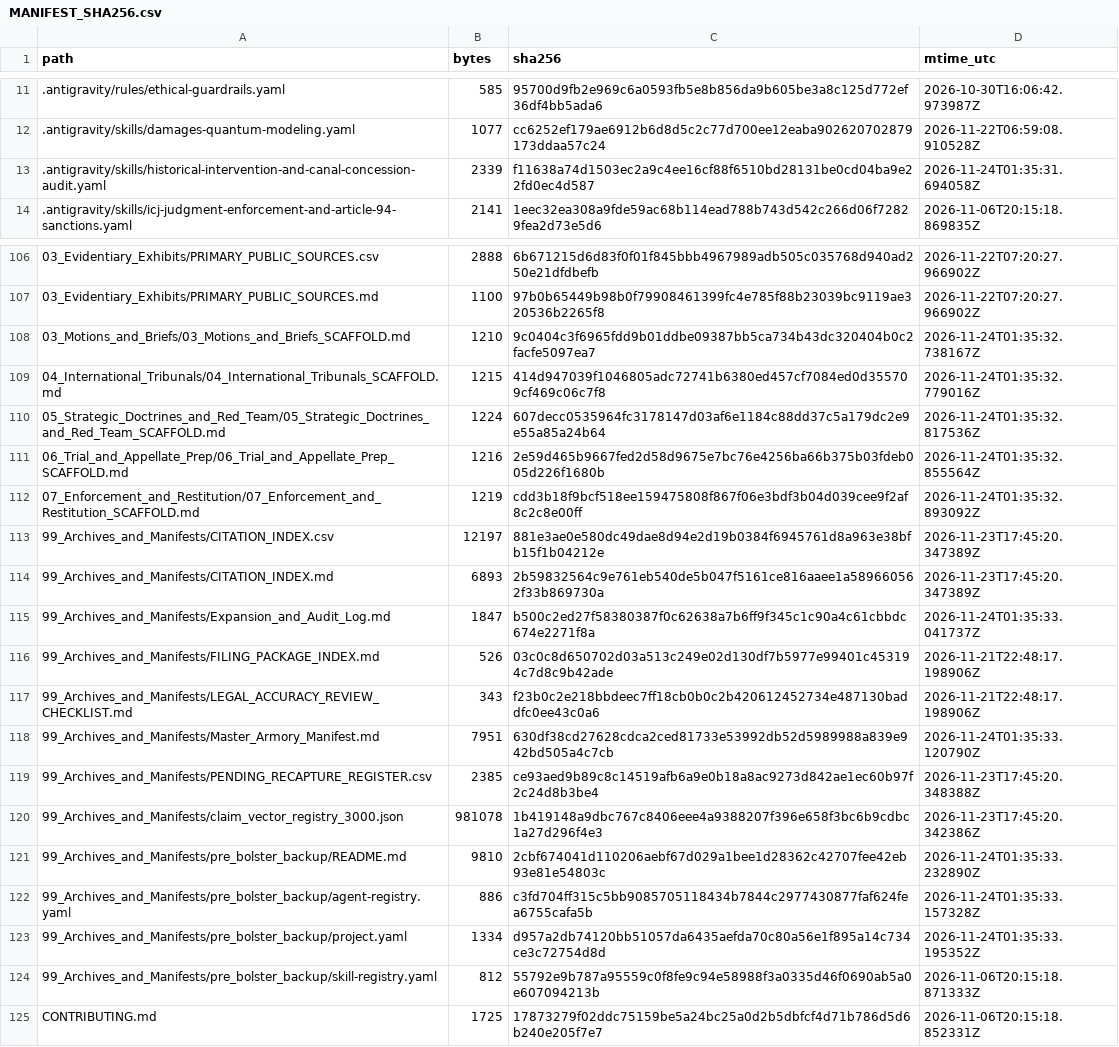
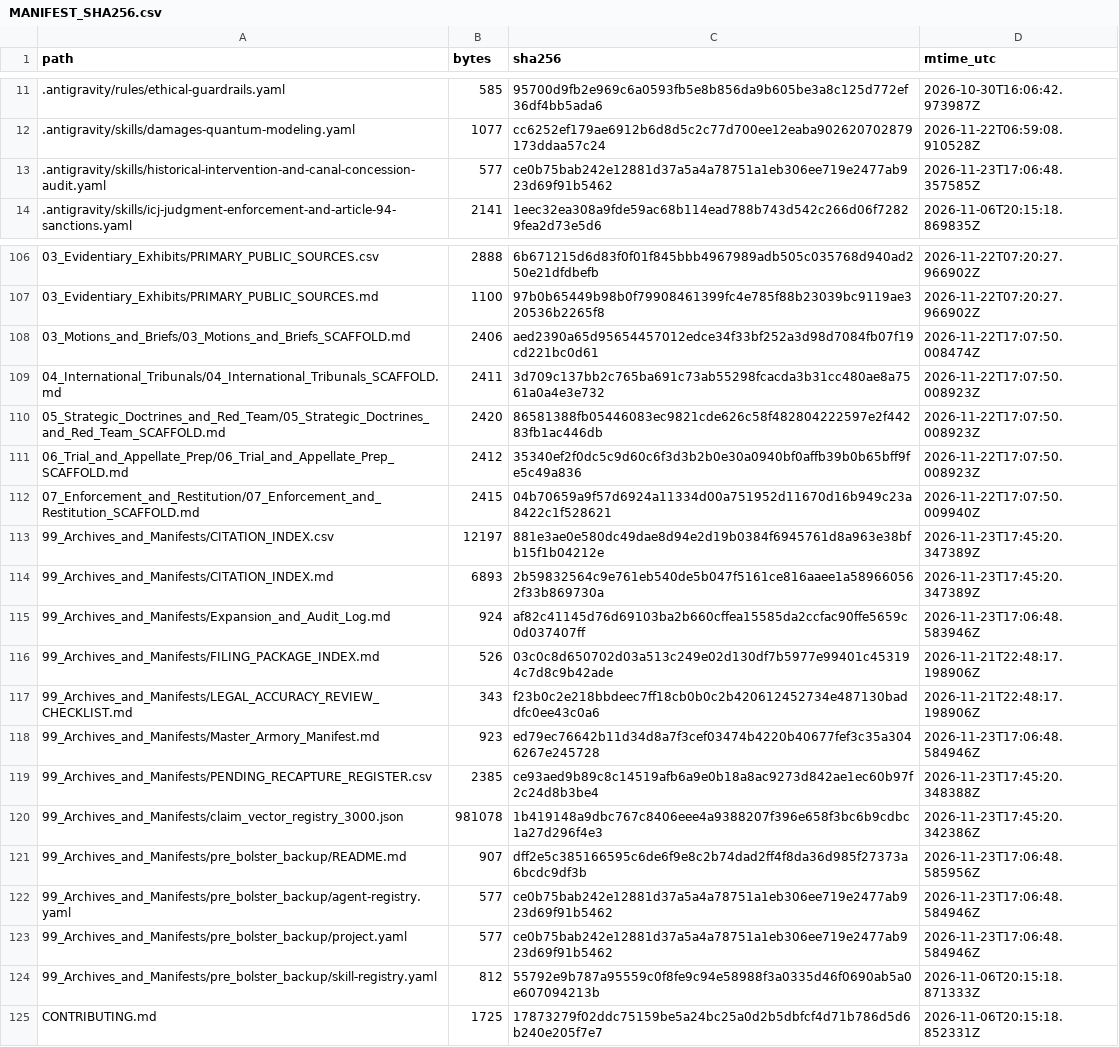
Before and after one commit to GlobalRestitutionAlliance/turtle-island-us-wi-red-cliff-band-of-lake-superior-chippewa-master-litigation, a CSV file: 99_Archives_and_Manifests/MANIFEST_SHA256.csv, drawn as a sheet; only a part is shown, gaps mark what is left out; the diff covers the shown part only.

```diff
--- a/99_Archives_and_Manifests/MANIFEST_SHA256.csv
+++ b/99_Archives_and_Manifests/MANIFEST_SHA256.csv
@@ -12,3 +12,3 @@ path,bytes,sha256,mtime_utc
 .antigravity/skills/damages-quantum-modeling.yaml,1077,cc6252ef179ae6912b6d8d5c2c77d700ee12eaba902620702879173ddaa57c24,2026-11-22T06:59:08.910528Z
-.antigravity/skills/historical-intervention-and-canal-concession-audit.yaml,2339,f11638a74d1503ec2a9c4ee16cf88f6510bd28131be0cd04ba9e22fd0ec4d587,2026-11-24T01:35:31.694058Z
+.antigravity/skills/historical-intervention-and-canal-concession-audit.yaml,577,ce0b75bab242e12881d37a5a4a78751a1eb306ee719e2477ab923d69f91b5462,2026-11-23T17:06:48.357585Z
 .antigravity/skills/icj-judgment-enforcement-and-article-94-sanctions.yaml,2141,1eec32ea308a9fde59ac68b114ead788b743d542c266d06f72829fea2d73e5d6,2026-11-06T20:15:18.869835Z
@@ -107,18 +107,18 @@ path,bytes,sha256,mtime_utc
 03_Evidentiary_Exhibits/PRIMARY_PUBLIC_SOURCES.md,1100,97b0b65449b98b0f79908461399fc4e785f88b23039bc9119ae320536b2265f8,2026-11-22T07:20:27.966902Z
-03_Motions_and_Briefs/03_Motions_and_Briefs_SCAFFOLD.md,1210,9c0404c3f6965fdd9b01ddbe09387bb5ca734b43dc320404b0c2facfe5097ea7,2026-11-24T01:35:32.738167Z
-04_International_Tribunals/04_International_Tribunals_SCAFFOLD.md,1215,414d947039f1046805adc72741b6380ed457cf7084ed0d355709cf469c06c7f8,2026-11-24T01:35:32.779016Z
-05_Strategic_Doctrines_and_Red_Team/05_Strategic_Doctrines_and_Red_Team_SCAFFOLD.md,1224,607decc0535964fc3178147d03af6e1184c88dd37c5a179dc2e9e55a85a24b64,2026-11-24T01:35:32.817536Z
-06_Trial_and_Appellate_Prep/06_Trial_and_Appellate_Prep_SCAFFOLD.md,1216,2e59d465b9667fed2d58d9675e7bc76e4256ba66b375b03fdeb005d226f1680b,2026-11-24T01:35:32.855564Z
-07_Enforcement_and_Restitution/07_Enforcement_and_Restitution_SCAFFOLD.md,1219,cdd3b18f9bcf518ee159475808f867f06e3bdf3b04d039cee9f2af8c2c8e00ff,2026-11-24T01:35:32.893092Z
+03_Motions_and_Briefs/03_Motions_and_Briefs_SCAFFOLD.md,2406,aed2390a65d95654457012edce34f33bf252a3d98d7084fb07f19cd221bc0d61,2026-11-22T17:07:50.008474Z
+04_International_Tribunals/04_International_Tribunals_SCAFFOLD.md,2411,3d709c137bb2c765ba691c73ab55298fcacda3b31cc480ae8a7561a0a4e3e732,2026-11-22T17:07:50.008923Z
+05_Strategic_Doctrines_and_Red_Team/05_Strategic_Doctrines_and_Red_Team_SCAFFOLD.md,2420,86581388fb05446083ec9821cde626c58f482804222597e2f44283fb1ac446db,2026-11-22T17:07:50.008923Z
+06_Trial_and_Appellate_Prep/06_Trial_and_Appellate_Prep_SCAFFOLD.md,2412,35340ef2f0dc5c9d60c6f3d3b2b0e30a0940bf0affb39b0b65bff9fe5c49a836,2026-11-22T17:07:50.008923Z
+07_Enforcement_and_Restitution/07_Enforcement_and_Restitution_SCAFFOLD.md,2415,04b70659a9f57d6924a11334d00a751952d11670d16b949c23a8422c1f528621,2026-11-22T17:07:50.009940Z
 99_Archives_and_Manifests/CITATION_INDEX.csv,12197,881e3ae0e580dc49dae8d94e2d19b0384f6945761d8a963e38bfb15f1b04212e,2026-11-23T17:45:20.347389Z
 99_Archives_and_Manifests/CITATION_INDEX.md,6893,2b59832564c9e761eb540de5b047f5161ce816aaee1a589660562f33b869730a,2026-11-23T17:45:20.347389Z
-99_Archives_and_Manifests/Expansion_and_Audit_Log.md,1847,b500c2ed27f58380387f0c62638a7b6ff9f345c1c90a4c61cbbdc674e2271f8a,2026-11-24T01:35:33.041737Z
+99_Archives_and_Manifests/Expansion_and_Audit_Log.md,924,af82c41145d76d69103ba2b660cffea15585da2ccfac90ffe5659c0d037407ff,2026-11-23T17:06:48.583946Z
 99_Archives_and_Manifests/FILING_PACKAGE_INDEX.md,526,03c0c8d650702d03a513c249e02d130df7b5977e99401c453194c7d8c9b42ade,2026-11-21T22:48:17.198906Z
 99_Archives_and_Manifests/LEGAL_ACCURACY_REVIEW_CHECKLIST.md,343,f23b0c2e218bbdeec7ff18cb0b0c2b420612452734e487130baddfc0ee43c0a6,2026-11-21T22:48:17.198906Z
-99_Archives_and_Manifests/Master_Armory_Manifest.md,7951,630df38cd27628cdca2ced81733e53992db52d5989988a839e942bd505a4c7cb,2026-11-24T01:35:33.120790Z
+99_Archives_and_Manifests/Master_Armory_Manifest.md,923,ed79ec76642b11d34d8a7f3cef03474b4220b40677fef3c35a3046267e245728,2026-11-23T17:06:48.584946Z
 99_Archives_and_Manifests/PENDING_RECAPTURE_REGISTER.csv,2385,ce93aed9b89c8c14519afb6a9e0b18a8ac9273d842ae1ec60b97f2c24d8b3be4,2026-11-23T17:45:20.348388Z
 99_Archives_and_Manifests/claim_vector_registry_3000.json,981078,1b419148a9dbc767c8406eee4a9388207f396e658f3bc6b9cdbc1a27d296f4e3,2026-11-23T17:45:20.342386Z
-99_Archives_and_Manifests/pre_bolster_backup/README.md,9810,2cbf674041d110206aebf67d029a1bee1d28362c42707fee42eb93e81e54803c,2026-11-24T01:35:33.232890Z
-99_Archives_and_Manifests/pre_bolster_backup/agent-registry.yaml,886,c3fd704ff315c5bb9085705118434b7844c2977430877faf624fea6755cafa5b,2026-11-24T01:35:33.157328Z
-99_Archives_and_Manifests/pre_bolster_backup/project.yaml,1334,d957a2db74120bb51057da6435aefda70c80a56e1f895a14c734ce3c72754d8d,2026-11-24T01:35:33.195352Z
+99_Archives_and_Manifests/pre_bolster_backup/README.md,907,dff2e5c385166595c6de6f9e8c2b74dad2ff4f8da36d985f27373a6bcdc9df3b,2026-11-23T17:06:48.585956Z
+99_Archives_and_Manifests/pre_bolster_backup/agent-registry.yaml,577,ce0b75bab242e12881d37a5a4a78751a1eb306ee719e2477ab923d69f91b5462,2026-11-23T17:06:48.584946Z
+99_Archives_and_Manifests/pre_bolster_backup/project.yaml,577,ce0b75bab242e12881d37a5a4a78751a1eb306ee719e2477ab923d69f91b5462,2026-11-23T17:06:48.584946Z
 99_Archives_and_Manifests/pre_bolster_backup/skill-registry.yaml,812,55792e9b787a95559c0f8fe9c94e58988f3a0335d46f0690ab5a0e607094213b,2026-11-06T20:15:18.871333Z
```
Also changed, not shown: 77 edited cells elsewhere in this file, 37 other files.
